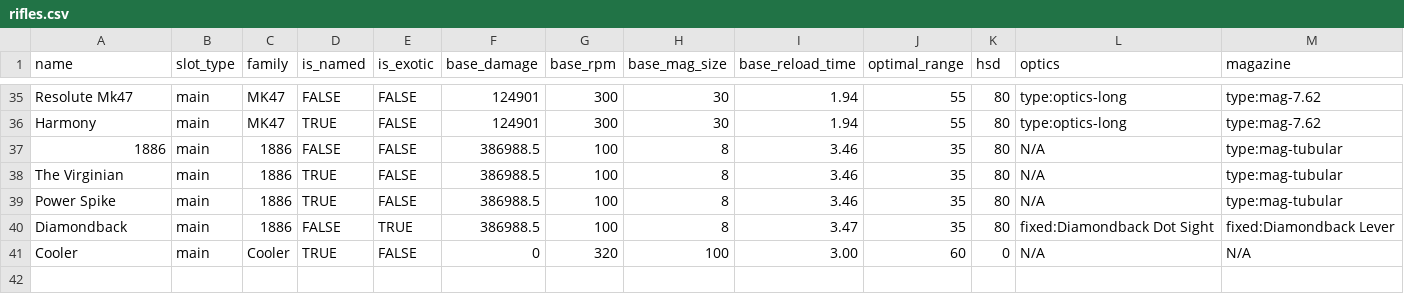
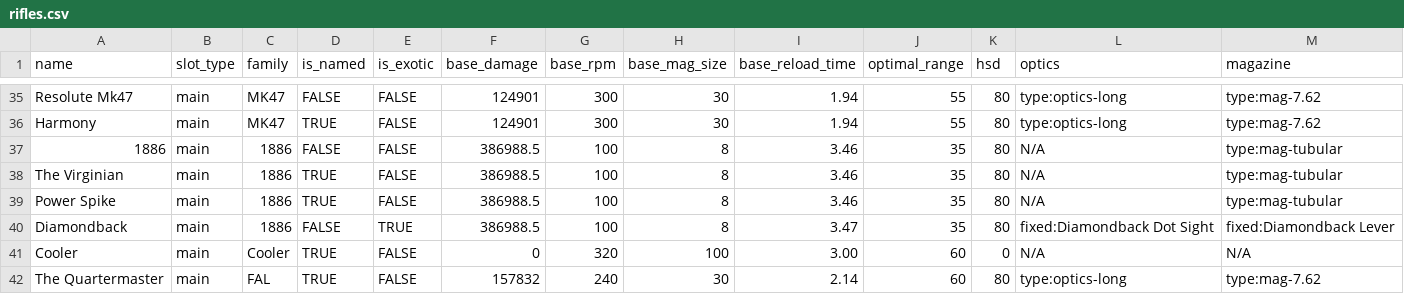
Before and after one commit to div2hub/game-data, a CSV file: weapons/rifles.csv, drawn as a sheet; only a part is shown, gaps mark what is left out; rows hold the shown columns only; the diff names each change by its address in the sheet, - before the commit and + after, or states it on an @@ line.

Commit message:
Y8S4 release: apply the release balance changes and add The Quartermaster

```diff
--- a/weapons/rifles.csv
+++ b/weapons/rifles.csv
+row 42: The Quartermaster | main | FAL | TRUE | FALSE | 157832 | 240 | 30 | 2.14 | 60 | 80 | type:optics-long | type:mag-7.62
```
Also changed, not shown: gear/gear_talents.csv, weapons/weapon_talents.csv.
